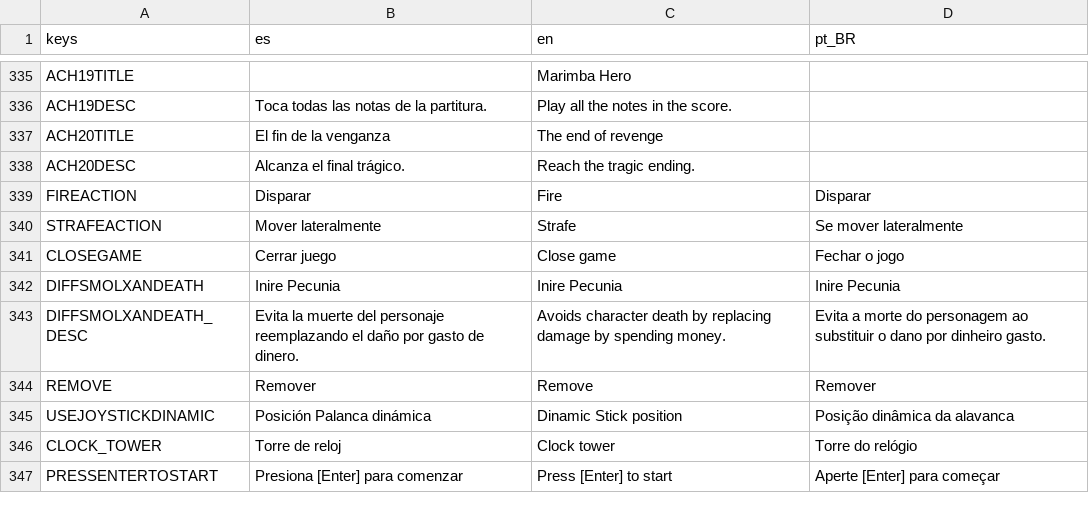
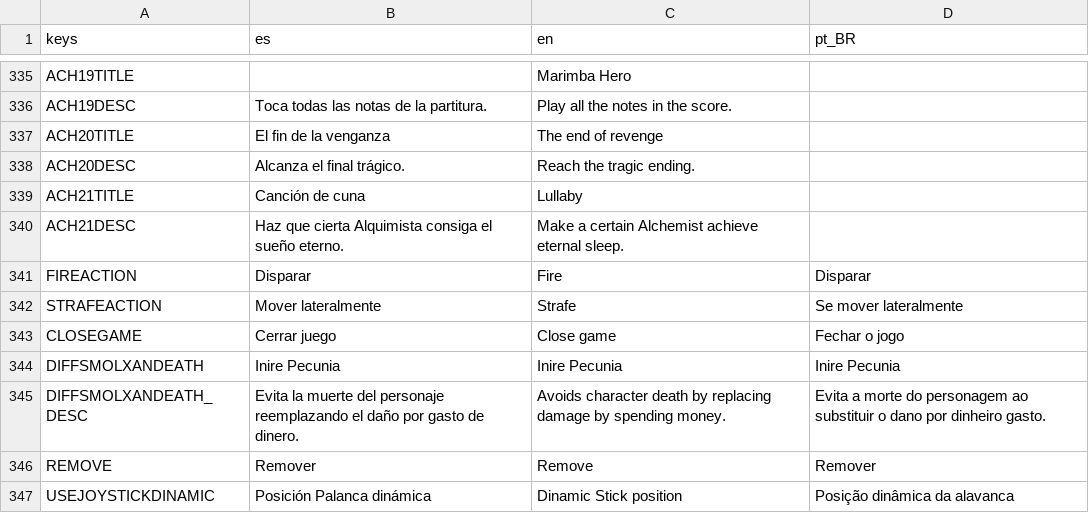
Before and after one commit to dannygaray60/toziuha-night-oota-revamped-translation, a CSV file: localization_order_of_the_alchemists/localizations.csv, drawn as a sheet; only a part is shown, gaps mark what is left out; the shorter side is filled out with more unchanged rows.

```diff
--- a/localization_order_of_the_alchemists/localizations.csv
+++ b/localization_order_of_the_alchemists/localizations.csv
@@ -338,2 +338,4 @@ ACH20TITLE,El fin de la venganza,The end of revenge,
 ACH20DESC,Alcanza el final trágico.,Reach the tragic ending.,
+ACH21TITLE,Canción de cuna,Lullaby,
+ACH21DESC,Haz que cierta Alquimista consiga el sueño eterno.,Make a certain Alchemist achieve eternal sleep.,
 FIREACTION,Disparar,Fire,Disparar
```
Also changed, not shown: localization_order_of_the_alchemists/dialogs.csv, localization_order_of_the_alchemists/inventory.csv, 1 other file.
